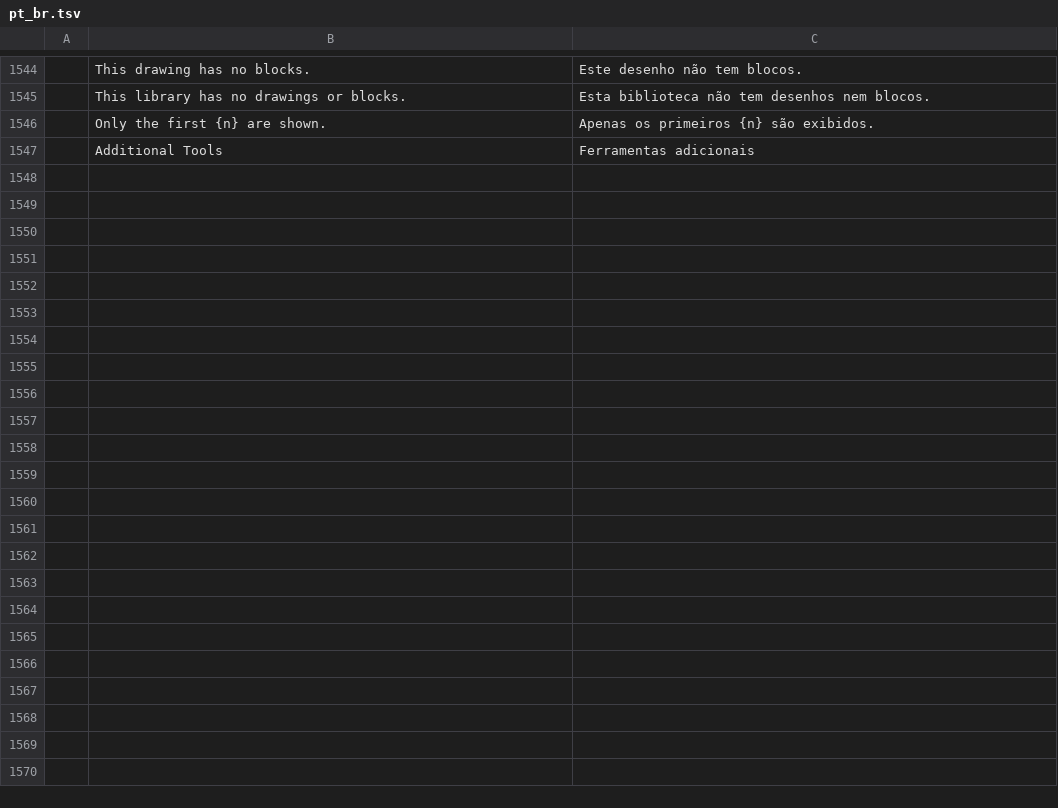
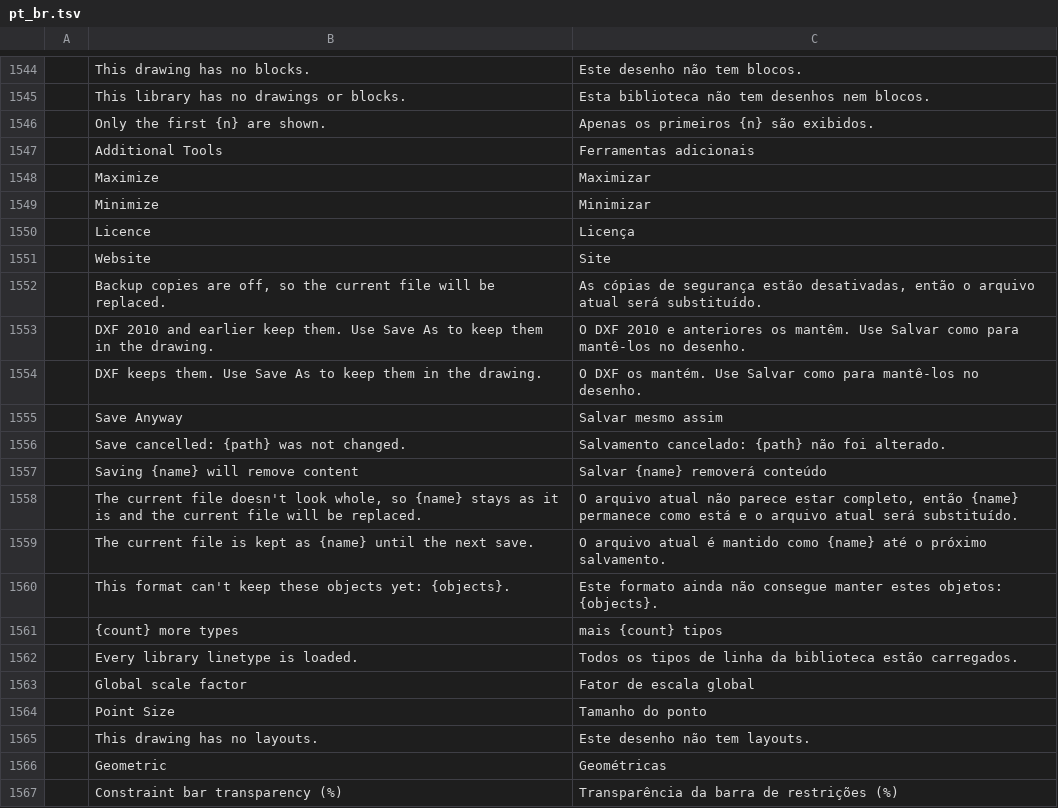
Before and after one commit to getnodalia/forja, a TSV file: crates/ui-egui/src/i18n/pt_br.tsv, drawn as a sheet; only a part is shown, gaps mark what is left out; the diff covers the shown part only; the diff names each change by its address in the sheet, - before the commit and + after, or states it on an @@ line.

```diff
--- a/crates/ui-egui/src/i18n/pt_br.tsv
+++ b/crates/ui-egui/src/i18n/pt_br.tsv
+row 1548:  | Maximize | Maximizar
+row 1549:  | Minimize | Minimizar
+row 1550:  | Licence | Licença
+row 1551:  | Website | Site
+row 1552:  | Backup copies are off, so the current file will be replaced. | As cópias de segurança estão desativadas, então o arquivo atual será substituído.
+row 1553:  | DXF 2010 and earlier keep them. Use Save As to keep them in the drawing. | O DXF 2010 e anteriores os mantêm. Use Salvar como para mantê-los no desenho.
+row 1554:  | DXF keeps them. Use Save As to keep them in the drawing. | O DXF os mantém. Use Salvar como para mantê-los no desenho.
+row 1555:  | Save Anyway | Salvar mesmo assim
+row 1556:  | Save cancelled: {path} was not changed. | Salvamento cancelado: {path} não foi alterado.
+row 1557:  | Saving {name} will remove content | Salvar {name} removerá conteúdo
+row 1558:  | The current file doesn't look whole, so {name} stays as it is and the current file will be replaced. | O arquivo atual não parece estar completo, então {name} permanece como está e o arquivo atual será substituído.
+row 1559:  | The current file is kept as {name} until the next save. | O arquivo atual é mantido como {name} até o próximo salvamento.
+row 1560:  | This format can't keep these objects yet: {objects}. | Este formato ainda não consegue manter estes objetos: {objects}.
+row 1561:  | {count} more types | mais {count} tipos
+row 1562:  | Every library linetype is loaded. | Todos os tipos de linha da biblioteca estão carregados.
+row 1563:  | Global scale factor | Fator de escala global
+row 1564:  | Point Size | Tamanho do ponto
+row 1565:  | This drawing has no layouts. | Este desenho não tem layouts.
+row 1566:  | Geometric | Geométricas
+row 1567:  | Constraint bar transparency (%) | Transparência da barra de restrições (%)
```
Also changed, not shown: 41 added rows elsewhere in this file, crates/ui-egui/src/i18n/bs.tsv, crates/ui-egui/src/i18n/sv.tsv, 15 other files.
